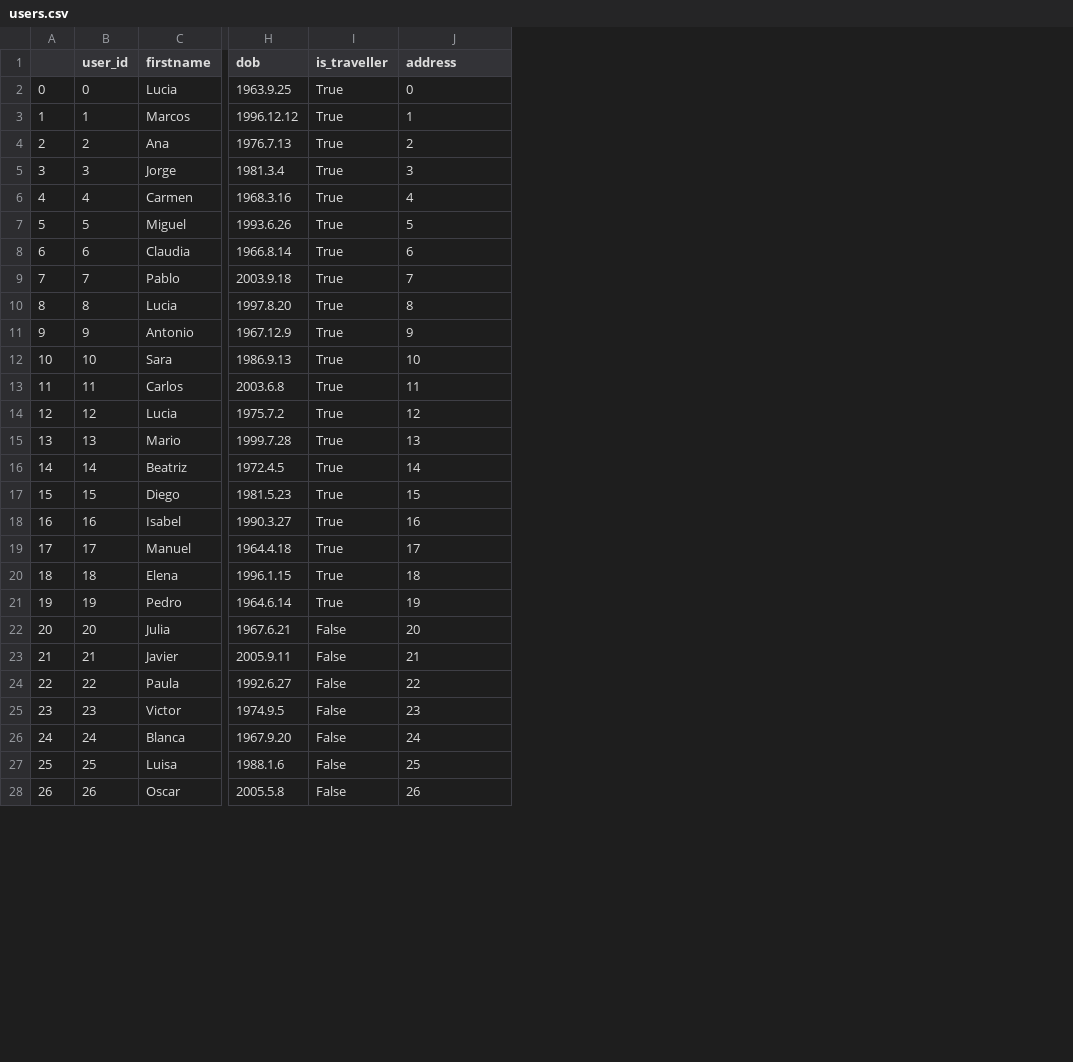
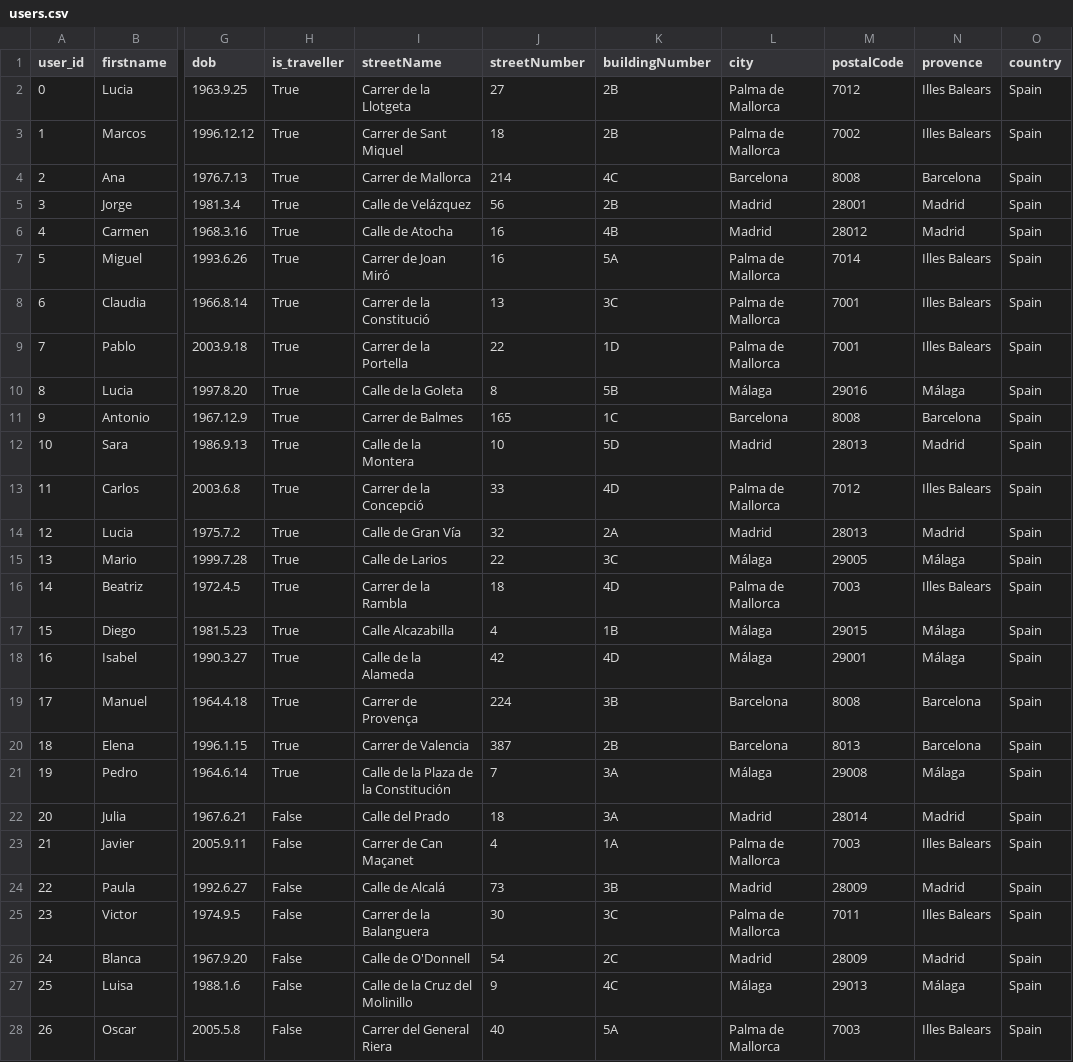
Before and after one commit to SYusupov/BDM_Cargo_Analytics, a CSV file: additional_sources/users.csv, drawn as a sheet; only a part is shown, gaps mark what is left out; removed rows and columns are numbered as before the commit, all else as after; the diff covers the shown part only; the diff names each change by its address in the sheet, - before the commit and + after, or states it on an @@ line.

Commit message:
Fixing users

```diff
--- a/additional_sources/users.csv
+++ b/additional_sources/users.csv
-column A, rows 2-28: 0 | 1 | 2 | 3 | 4 | 5 | 6 | 7 | 8 | 9 | 10 | 11 | 12 | 13 | 14 | 15 | 16 | 17 | 18 | 19 | 20 | 21 | 22 | 23 | 24 | 25 | 26
+column I (streetName), rows 2-28: Carrer de la Llotgeta | Carrer de Sant Miquel | Carrer de Mallorca | Calle de Velázquez | Calle de Atocha | Carrer de Joan Miró | Carrer de la Constitució | Carrer de la Portella | Calle de la Goleta | Carrer de Balmes | Calle de la Montera | Carrer de la Concepció | Calle de Gran Vía | Calle de Larios | Carrer de la Rambla | Calle Alcazabilla | Calle de la Alameda | Carrer de Provença | Carrer de Valencia | Calle de la Plaza de la Constitución | Calle del Prado | Carrer de Can Maçanet | Calle de Alcalá | Carrer de la Balanguera | Calle de O'Donnell | Calle de la Cruz del Molinillo | Carrer del General Riera
+column K (buildingNumber), rows 2-28: 2B | 2B | 4C | 2B | 4B | 5A | 3C | 1D | 5B | 1C | 5D | 4D | 2A | 3C | 4D | 1B | 4D | 3B | 2B | 3A | 3A | 1A | 3B | 3C | 2C | 4C | 5A
+column L (city), rows 2-28: Palma de Mallorca | Palma de Mallorca | Barcelona | Madrid | Madrid | Palma de Mallorca | Palma de Mallorca | Palma de Mallorca | Málaga | Barcelona | Madrid | Palma de Mallorca | Madrid | Málaga | Palma de Mallorca | Málaga | Málaga | Barcelona | Barcelona | Málaga | Madrid | Palma de Mallorca | Madrid | Palma de Mallorca | Madrid | Málaga | Palma de Mallorca
+column M (postalCode), rows 2-28: 7012 | 7002 | 8008 | 28001 | 28012 | 7014 | 7001 | 7001 | 29016 | 8008 | 28013 | 7012 | 28013 | 29005 | 7003 | 29015 | 29001 | 8008 | 8013 | 29008 | 28014 | 7003 | 28009 | 7011 | 28009 | 29013 | 7003
+column N (provence), rows 2-28: Illes Balears | Illes Balears | Barcelona | Madrid | Madrid | Illes Balears | Illes Balears | Illes Balears | Málaga | Barcelona | Madrid | Illes Balears | Madrid | Málaga | Illes Balears | Málaga | Málaga | Barcelona | Barcelona | Málaga | Madrid | Illes Balears | Madrid | Illes Balears | Madrid | Málaga | Illes Balears
+column O (country), rows 2-28: all Spain
-J1: address
+J1: streetNumber
-J2 (streetNumber): 0
+J2 (streetNumber): 27
-J3 (streetNumber): 1
+J3 (streetNumber): 18
-J4 (streetNumber): 2
+J4 (streetNumber): 214
-J5 (streetNumber): 3
+J5 (streetNumber): 56
-J6 (streetNumber): 4
+J6 (streetNumber): 16
-J7 (streetNumber): 5
+J7 (streetNumber): 16
-J8 (streetNumber): 6
+J8 (streetNumber): 13
-J9 (streetNumber): 7
+J9 (streetNumber): 22
-J11 (streetNumber): 9
+J11 (streetNumber): 165
-J13 (streetNumber): 11
+J13 (streetNumber): 33
-J14 (streetNumber): 12
+J14 (streetNumber): 32
-J15 (streetNumber): 13
+J15 (streetNumber): 22
-J16 (streetNumber): 14
+J16 (streetNumber): 18
-J17 (streetNumber): 15
+J17 (streetNumber): 4
-J18 (streetNumber): 16
+J18 (streetNumber): 42
-J19 (streetNumber): 17
+J19 (streetNumber): 224
-J20 (streetNumber): 18
+J20 (streetNumber): 387
-J21 (streetNumber): 19
+J21 (streetNumber): 7
-J22 (streetNumber): 20
+J22 (streetNumber): 18
-J23 (streetNumber): 21
+J23 (streetNumber): 4
-J24 (streetNumber): 22
+J24 (streetNumber): 73
-J25 (streetNumber): 23
+J25 (streetNumber): 30
-J26 (streetNumber): 24
+J26 (streetNumber): 54
-J27 (streetNumber): 25
+J27 (streetNumber): 9
-J28 (streetNumber): 26
+J28 (streetNumber): 40
```
Also changed, not shown: 13 edited cells elsewhere in this file.
